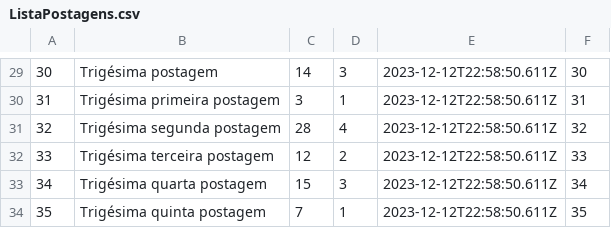
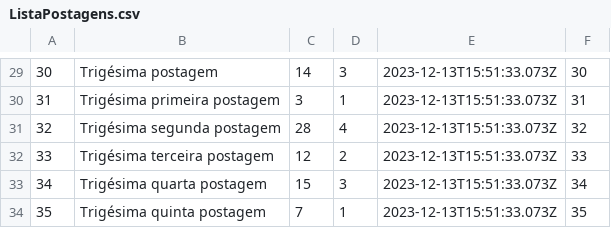
Before and after one commit to moacirescorcio/Ex09_Poo-master, a CSV file: App-questao_12/data/ListaPostagens.csv, drawn as a sheet; only a part is shown, gaps mark what is left out; the diff covers the shown part only.

```diff
--- a/App-questao_12/data/ListaPostagens.csv
+++ b/App-questao_12/data/ListaPostagens.csv
@@ -29,6 +29,6 @@
-30;Trigésima postagem;14;3;2023-12-12T22:58:50.611Z;30
-31;Trigésima primeira postagem;3;1;2023-12-12T22:58:50.611Z;31
-32;Trigésima segunda postagem;28;4;2023-12-12T22:58:50.611Z;32
-33;Trigésima terceira postagem;12;2;2023-12-12T22:58:50.611Z;33
-34;Trigésima quarta postagem;15;3;2023-12-12T22:58:50.611Z;34
-35;Trigésima quinta postagem;7;1;2023-12-12T22:58:50.611Z;35
+30;Trigésima postagem;14;3;2023-12-13T15:51:33.073Z;30
+31;Trigésima primeira postagem;3;1;2023-12-13T15:51:33.073Z;31
+32;Trigésima segunda postagem;28;4;2023-12-13T15:51:33.073Z;32
+33;Trigésima terceira postagem;12;2;2023-12-13T15:51:33.073Z;33
+34;Trigésima quarta postagem;15;3;2023-12-13T15:51:33.073Z;34
+35;Trigésima quinta postagem;7;1;2023-12-13T15:51:33.073Z;35
```
Also changed, not shown: 28 edited cells elsewhere in this file, App-questao_12/data/ListaPostagenAvancada.csv, 7 other files.
